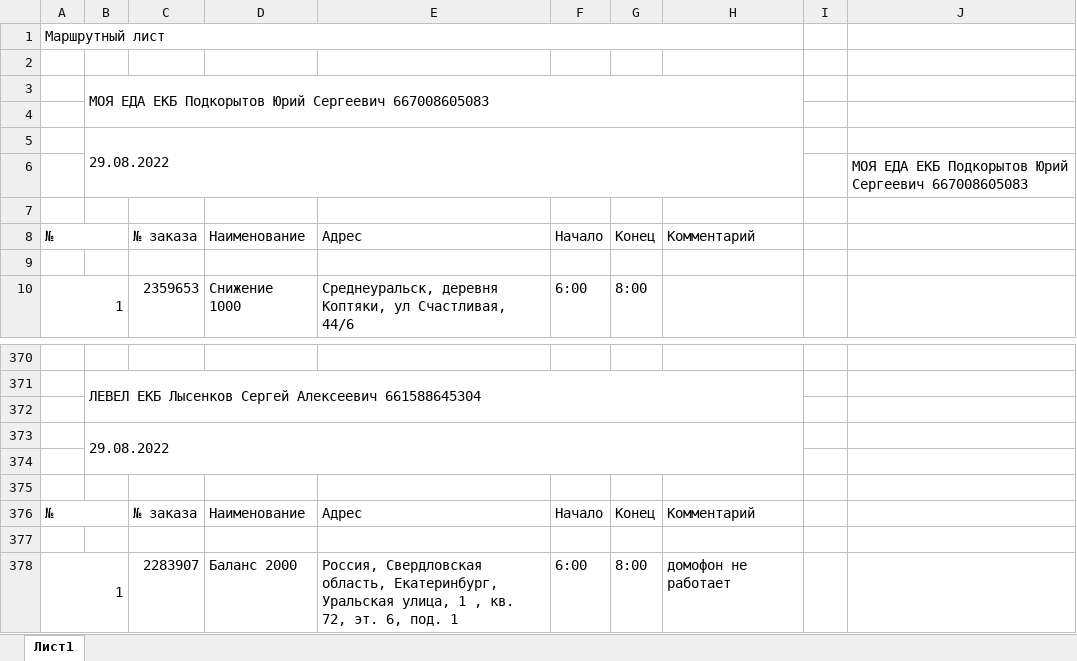
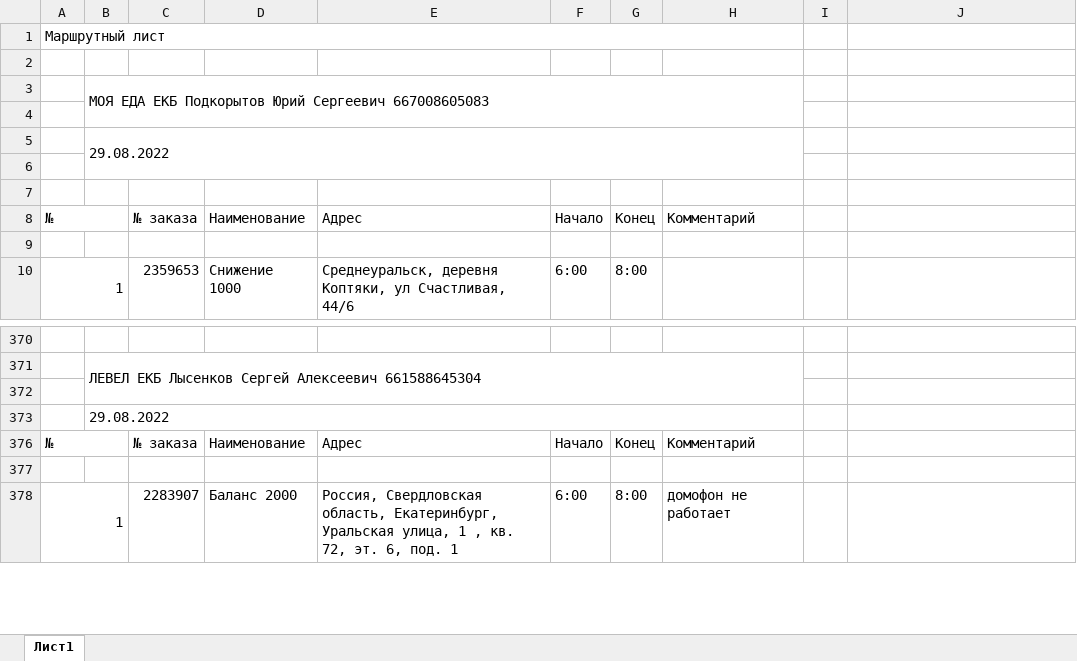
Before and after one commit to AlexandrYarin/LKproject, an Excel workbook: data/8/29.08.xlsx, sheet Лист1, drawn as a sheet; only a part is shown, gaps mark what is left out; values as stored, in another font and other column widths than the file's, no cell formats; charts and pictures not drawn; the diff names each change by its address in the sheet, - before the commit and + after, or states it on an @@ line.

```diff
--- a/data/8/29.08.xlsx (sheet Лист1)
+++ b/data/8/29.08.xlsx (sheet Лист1)
-J6: МОЯ ЕДА ЕКБ Подкорытов Юрий Сергеевич 667008605083
+J6: (empty)
-row 374: (empty)
-row 375: (empty)
```
Also changed, not shown: cell formats, charts or pictures, data/12/06.12.xlsx, data/12/09.12.xlsx, 34 other files.
